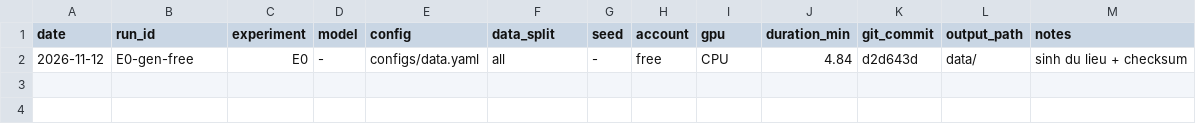
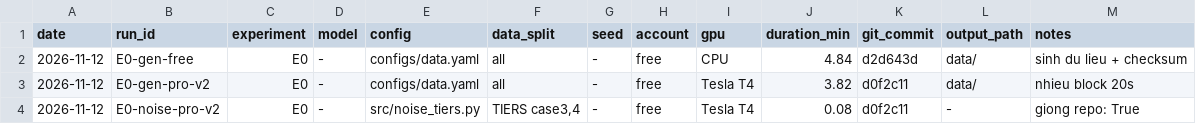
Before and after one commit to Ciaranguyen/rover-fault-detection, a CSV file: results/runs_free/runlog.csv, drawn as a sheet; the diff names each change by its address in the sheet, - before the commit and + after, or states it on an @@ line.

Commit message:
E0 v2: nhieu tuong quan thoi gian (pro)

```diff
--- a/results/runs_free/runlog.csv
+++ b/results/runs_free/runlog.csv
+row 3: 2026-11-12 | E0-gen-pro-v2 | E0 | - | configs/data.yaml | all | - | free | Tesla T4 | 3.82 | d0f2c11 | data/ | nhieu block 20s
+row 4: 2026-11-12 | E0-noise-pro-v2 | E0 | - | src/noise_tiers.py | TIERS case3,4 | - | free | Tesla T4 | 0.08 | d0f2c11 | - | giong repo: True
```
Also changed, not shown: 3 other files.
